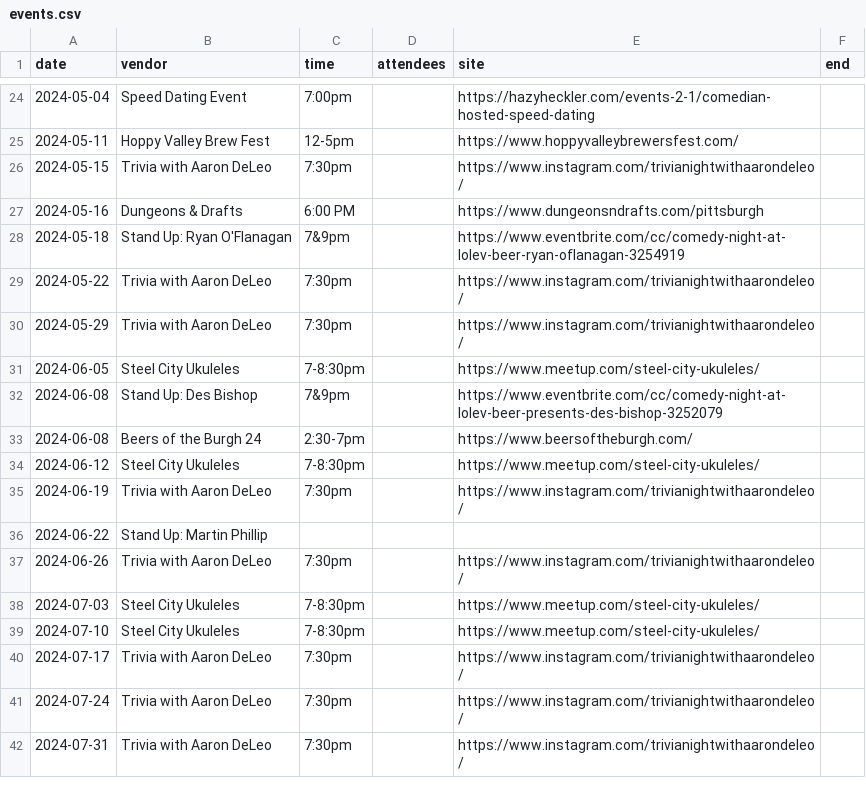
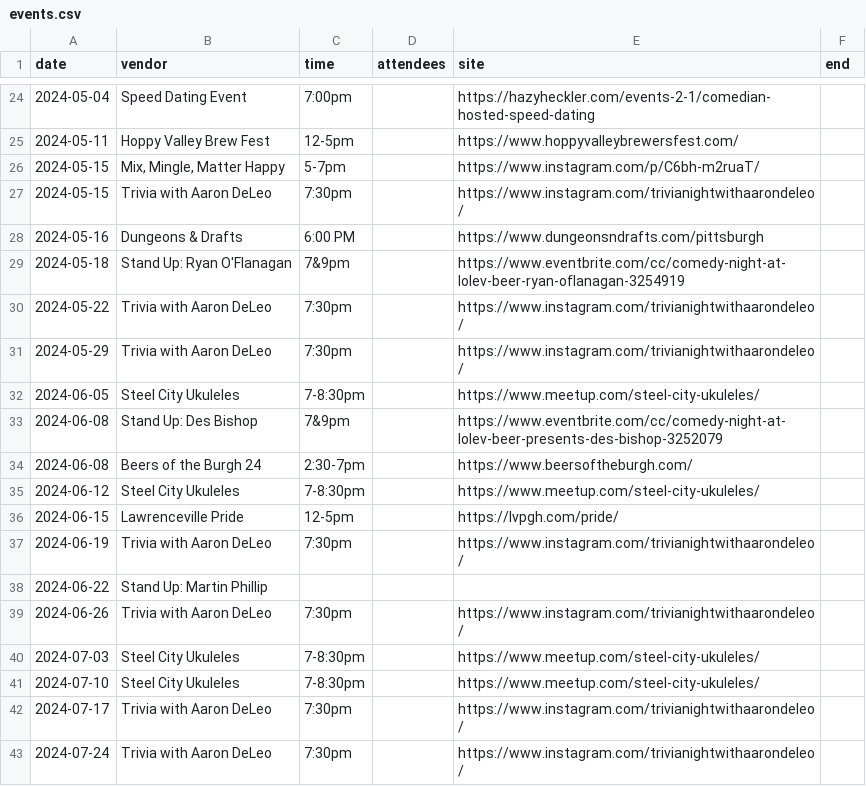
Before and after one commit to lolevbeer/site, a CSV file: _data/events.csv, drawn as a sheet; only a part is shown, gaps mark what is left out; the shorter side is filled out with more unchanged rows.

Commit message:
Sync Data from google sheets

```diff
--- a/_data/events.csv
+++ b/_data/events.csv
@@ -25,2 +25,3 @@ date,vendor,time,attendees,site,end
 2024-05-11,Hoppy Valley Brew Fest,12-5pm,,https://www.hoppyvalleybrewersfest.com/,
+2024-05-15,"Mix, Mingle, Matter Happy",5-7pm,,https://www.instagram.com/p/C6bh-m2ruaT/,
 2024-05-15,Trivia with Aaron DeLeo,7:30pm,,https://www.instagram.com/trivianightwithaarondeleo/,
@@ -34,2 +35,3 @@ date,vendor,time,attendees,site,end
 2024-06-12,Steel City Ukuleles,7-8:30pm,,https://www.meetup.com/steel-city-ukuleles/,
+2024-06-15,Lawrenceville Pride ,12-5pm ,,https://lvpgh.com/pride/,
 2024-06-19,Trivia with Aaron DeLeo,7:30pm,,https://www.instagram.com/trivianightwithaarondeleo/,
```
